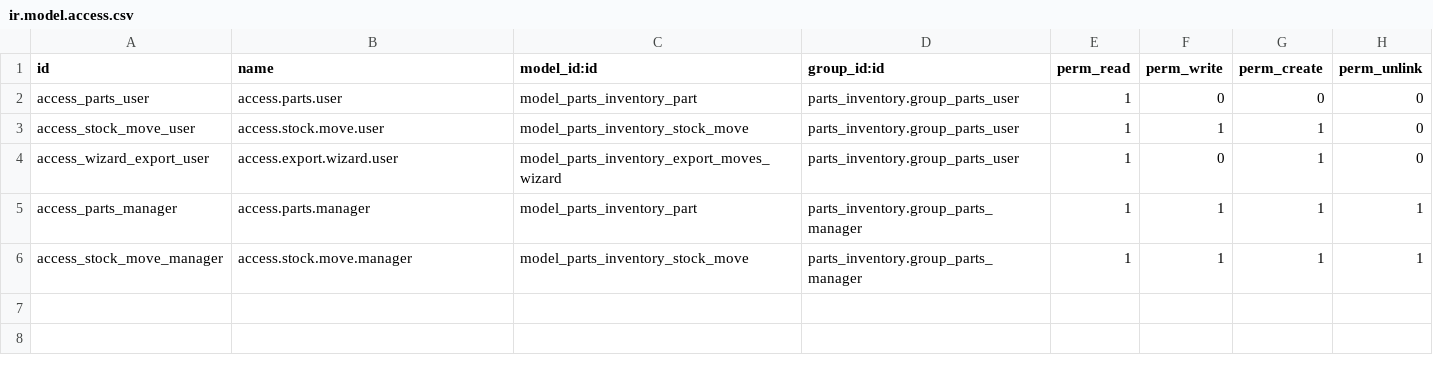
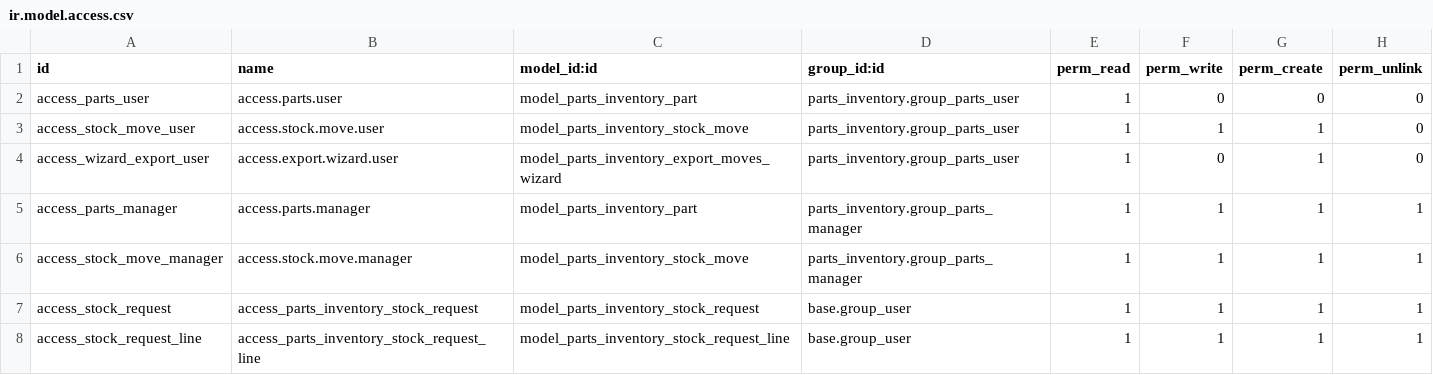
Before and after one commit to Li-Kai-Huang/odoo-project, a CSV file: addons/parts_inventory/security/ir.model.access.csv, drawn as a sheet; the diff names each change by its address in the sheet, - before the commit and + after, or states it on an @@ line.

```diff
--- a/addons/parts_inventory/security/ir.model.access.csv
+++ b/addons/parts_inventory/security/ir.model.access.csv
+row 7: access_stock_request | access_parts_inventory_stock_request | model_parts_inventory_stock_request | base.group_user | 1 | 1 | 1 | 1
+row 8: access_stock_request_line | access_parts_inventory_stock_request_line | model_parts_inventory_stock_request_line | base.group_user | 1 | 1 | 1 | 1
```
Also changed, not shown: 11 other files.
